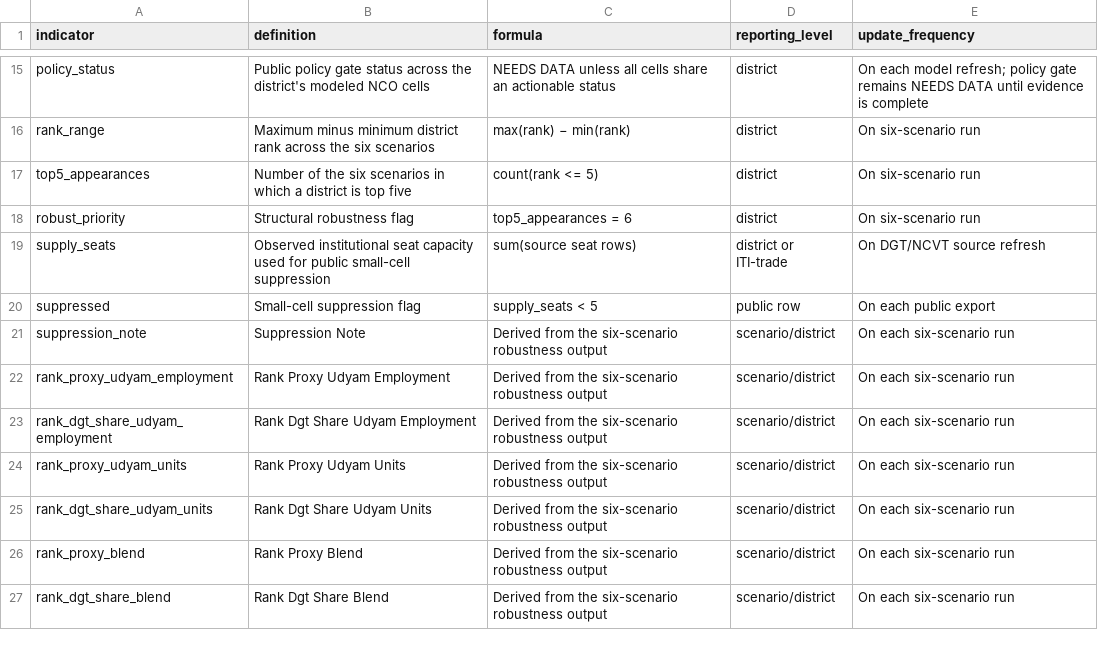
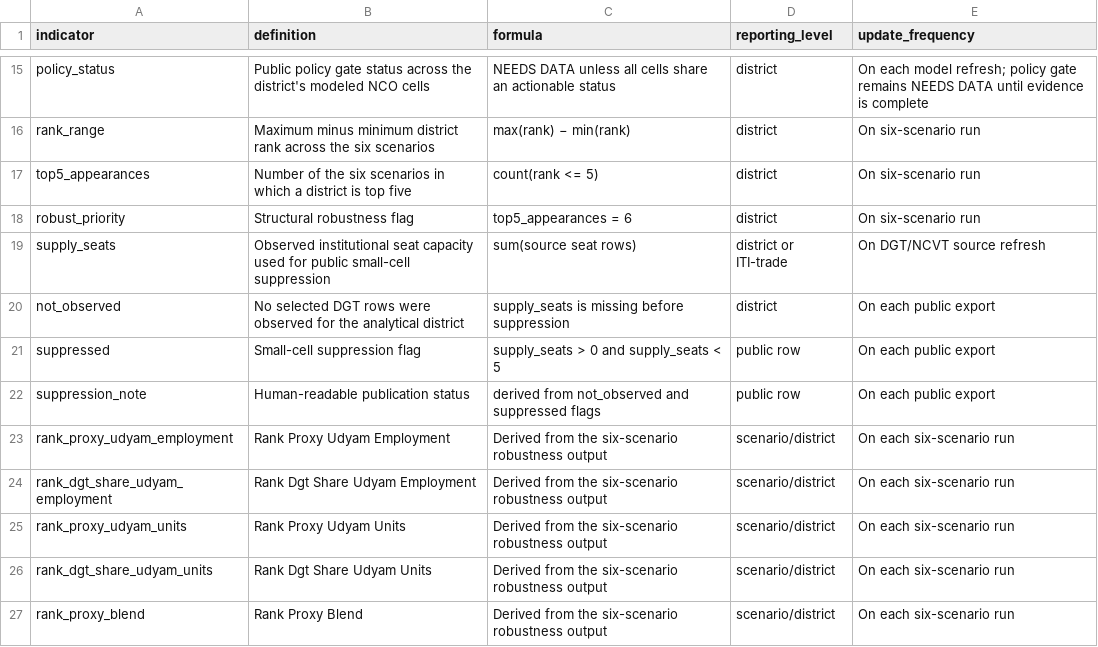
Before and after one commit to suyashshukla911-ops/skillathon_2026, a CSV file: ksisu_winner/public_export/data_dictionary.csv, drawn as a sheet; only a part is shown, gaps mark what is left out; the shorter side is filled out with more unchanged rows.

```diff
--- a/ksisu_winner/public_export/data_dictionary.csv
+++ b/ksisu_winner/public_export/data_dictionary.csv
@@ -19,4 +19,5 @@ robust_priority,Structural robustness flag,top5_appearances = 6,district,On six-
 supply_seats,Observed institutional seat capacity used for public small-cell suppression,sum(source seat rows),district or ITI-trade,On DGT/NCVT source refresh
-suppressed,Small-cell suppression flag,supply_seats < 5,public row,On each public export
-suppression_note,Suppression Note,Derived from the six-scenario robustness output,scenario/district,On each six-scenario run
+not_observed,No selected DGT rows were observed for the analytical district,supply_seats is missing before suppression,district,On each public export
+suppressed,Small-cell suppression flag,supply_seats > 0 and supply_seats < 5,public row,On each public export
+suppression_note,Human-readable publication status,derived from not_observed and suppressed flags,public row,On each public export
 rank_proxy_udyam_employment,Rank Proxy Udyam Employment,Derived from the six-scenario robustness output,scenario/district,On each six-scenario run
```
Also changed, not shown: ksisu_winner/public_export/district_indicators.csv, ksisu_winner/public_export/district_trade_seats.csv, 32 other files.
